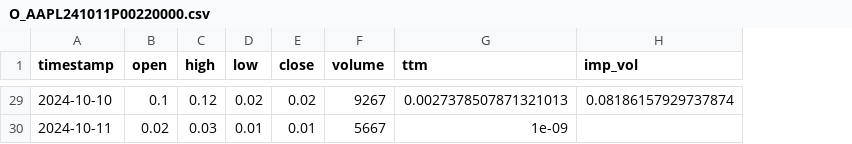
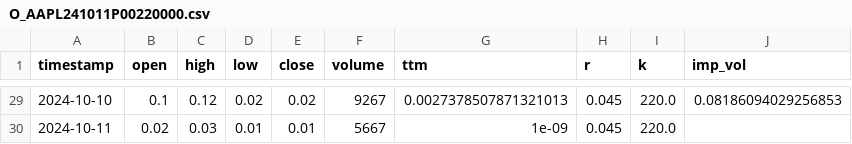
Before and after one commit to StevenYang23/Volatility-based_Quant_Strategy, a CSV file: DataSet/O_AAPL241011P00220000.csv, drawn as a sheet; only a part is shown, gaps mark what is left out; addresses are those after the commit; the diff covers the shown part only; the diff names each change by its address in the sheet, - before the commit and + after, or states it on an @@ line.

```diff
--- a/DataSet/O_AAPL241011P00220000.csv
+++ b/DataSet/O_AAPL241011P00220000.csv
+column H (r), rows 29-30: 0.045 | 0.045
+column I (k), rows 29-30: 220.0 | 220.0
-J29 (imp_vol): 0.08186157929737874
+J29 (imp_vol): 0.08186094029256853
```
Also changed, not shown: 27 edited cells elsewhere in this file, DataSet/O_AAPL241011C00220000.csv, DataSet/O_AAPL250411C00235000.csv, 57 other files.
